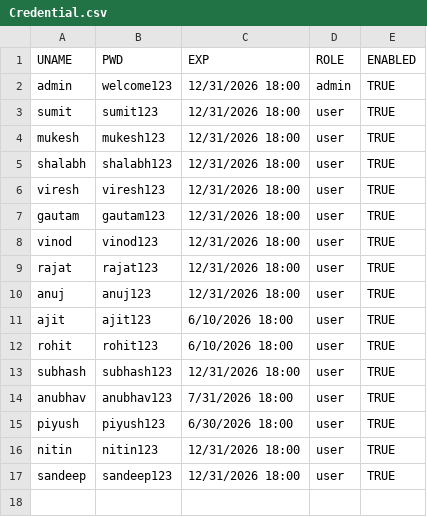
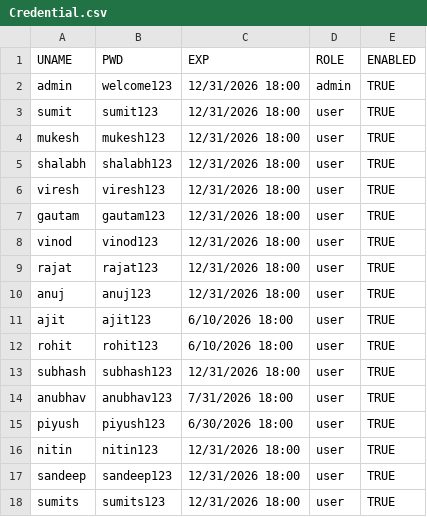
Before and after one commit to vireshsaini/Stock-Market-Analysis-App, a CSV file: User/Credential.csv, drawn as a sheet.

Commit message:
Update Credential.csv
added sumit s

```diff
--- a/User/Credential.csv
+++ b/User/Credential.csv
@@ -17 +17,2 @@ nitin,nitin123,12/31/2026 18:00,user,TRUE
 sandeep,sandeep123,12/31/2026 18:00,user,TRUE
+sumits,sumits123,12/31/2026 18:00,user,TRUE
```
